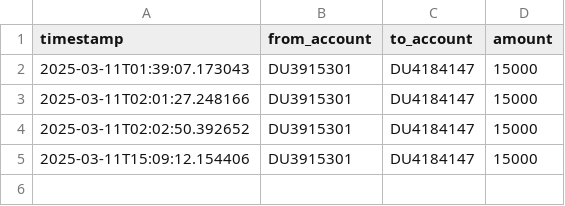
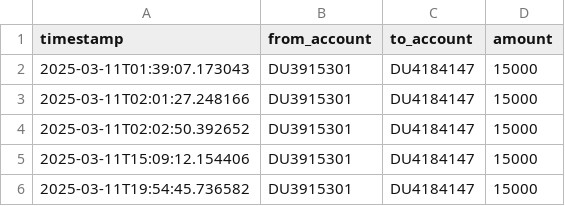
Before and after one commit to avinazz3/arki-mvp, a CSV file: config/logs/transfers.csv, drawn as a sheet.

```diff
--- a/config/logs/transfers.csv
+++ b/config/logs/transfers.csv
@@ -5 +5,2 @@ timestamp,from_account,to_account,amount
 2025-03-11T15:09:12.154406,DU3915301,DU4184147,15000
+2025-03-11T19:54:45.736582,DU3915301,DU4184147,15000
```
Also changed, not shown: config/portfolio_allocation.csv, 20 other files.
